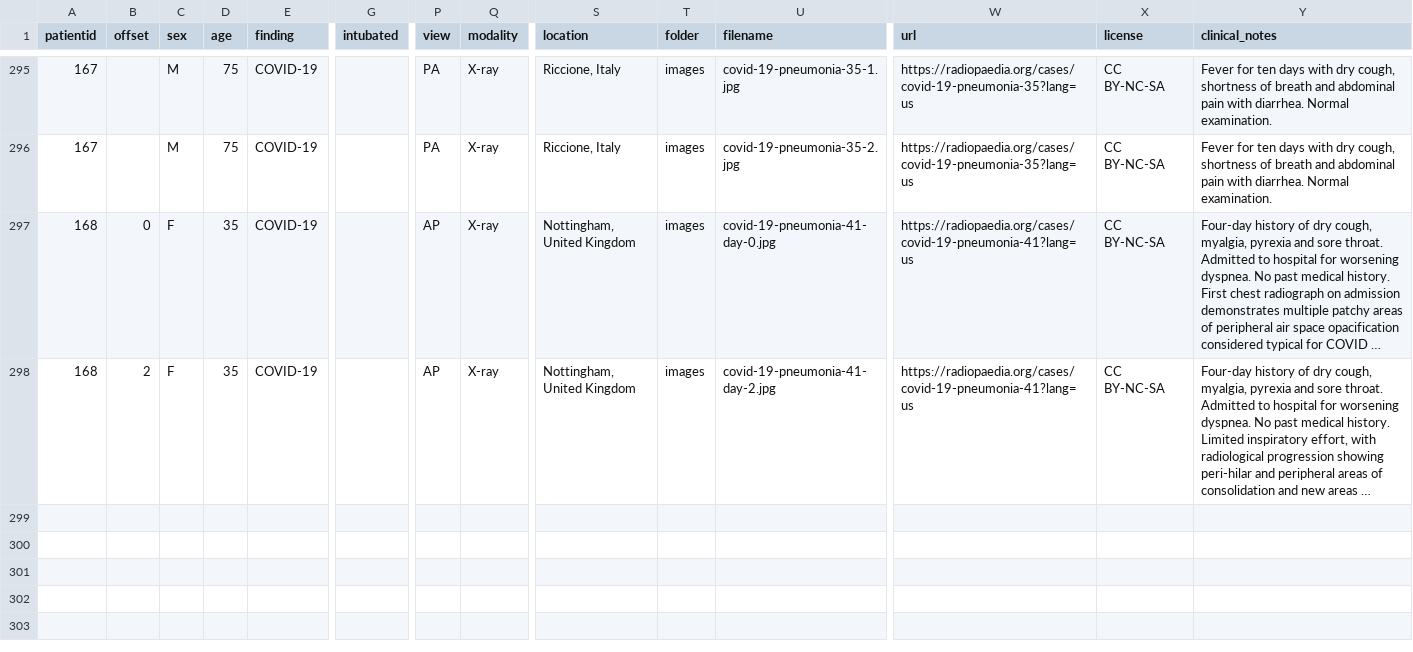
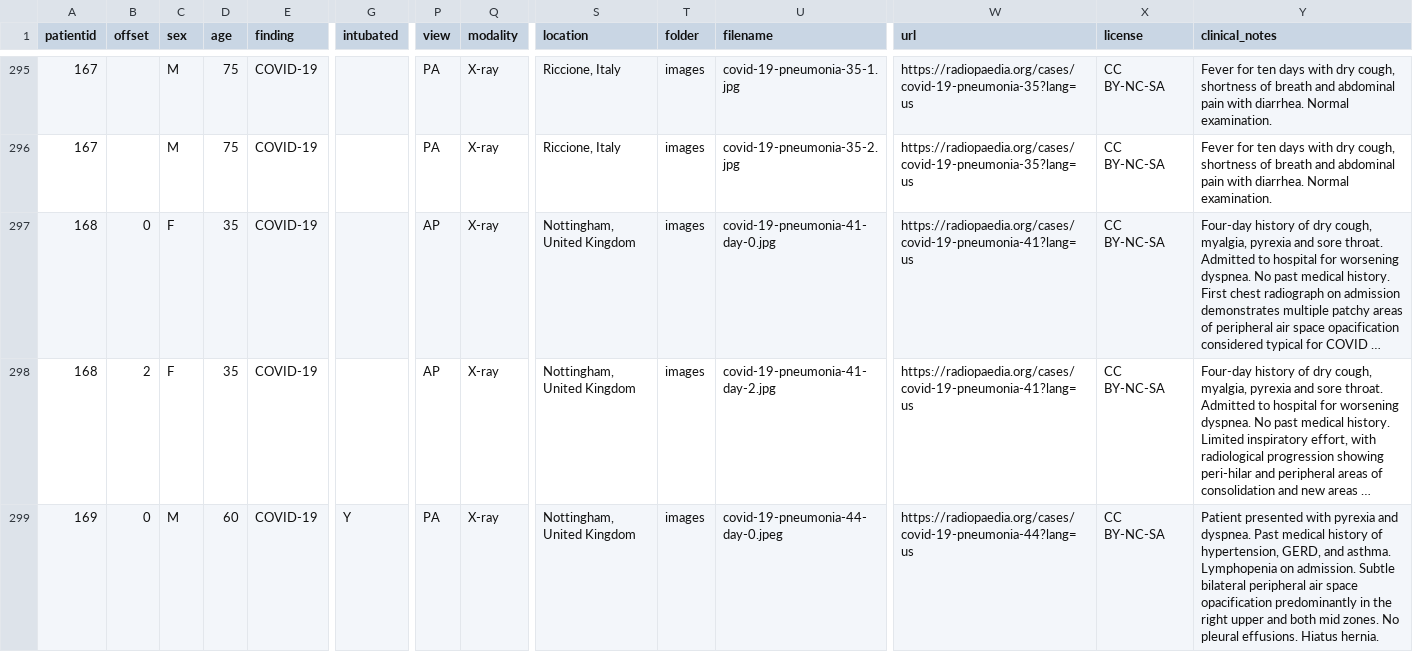
Before and after one commit to ieee8023/covid-chestxray-dataset, a CSV file: metadata.csv, drawn as a sheet; only a part is shown, gaps mark what is left out; long unchanged cells end in …; rows hold the shown columns only; the diff covers the shown part only; the diff names each change by its address in the sheet, - before the commit and + after, or states it on an @@ line.

Commit message:
Add clinical notes for patient 162

```diff
--- a/metadata.csv
+++ b/metadata.csv
+row 299: 169 | 0 | M | 60 | COVID-19 | Y | PA | X-ray | Nottingham, United Kingdom | images | covid-19-pneumonia-44-day-0.jpeg | https://radiopaedia.org/cases/covid-19-pneumonia-44?lang=us | CC BY-NC-SA | Patient presented with pyrexia and dyspnea. Past medical history of hypertension, GERD, and asthma. Lymphopenia on admission. Subtle bilateral peripheral air space opacification predominantly in the right upper and both mid zones. No pleural effusions. Hiatus hernia.
```
Also changed, not shown: 1 added row and 1 edited cell elsewhere in this file.
